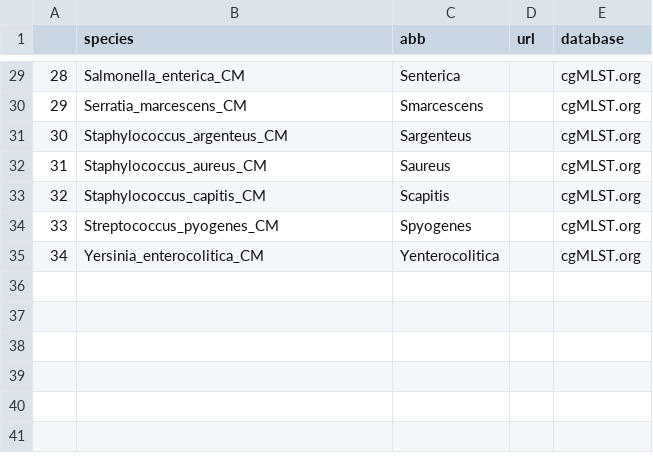
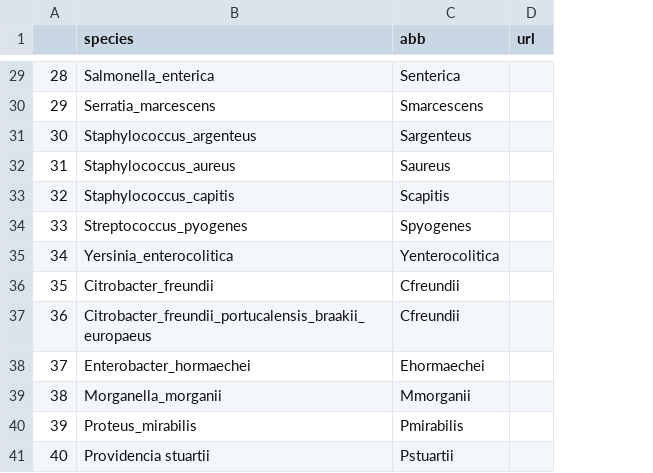
Before and after one commit to liora-bioinformatics/PhyloTrace, a CSV file: assets/cgmlst_schemes.csv, drawn as a sheet; only a part is shown, gaps mark what is left out; removed rows and columns are numbered as before the commit, all else as after; the diff covers the shown part only; the diff names each change by its address in the sheet, - before the commit and + after, or states it on an @@ line.

```diff
--- a/assets/cgmlst_schemes.csv
+++ b/assets/cgmlst_schemes.csv
-column E (database), rows 29-35: all cgMLST.org
-B29 (species): Salmonella_enterica_CM
+B29 (species): Salmonella_enterica
-B30 (species): Serratia_marcescens_CM
+B30 (species): Serratia_marcescens
-B31 (species): Staphylococcus_argenteus_CM
+B31 (species): Staphylococcus_argenteus
-B32 (species): Staphylococcus_aureus_CM
+B32 (species): Staphylococcus_aureus
-B33 (species): Staphylococcus_capitis_CM
+B33 (species): Staphylococcus_capitis
-B34 (species): Streptococcus_pyogenes_CM
+B34 (species): Streptococcus_pyogenes
-B35 (species): Yersinia_enterocolitica_CM
+B35 (species): Yersinia_enterocolitica
+row 36: 35 | Citrobacter_freundii | Cfreundii
+row 37: 36 | Citrobacter_freundii_portucalensis_braakii_europaeus | Cfreundii
+row 38: 37 | Enterobacter_hormaechei | Ehormaechei
+row 39: 38 | Morganella_morganii | Mmorganii
+row 40: 39 | Proteus_mirabilis | Pmirabilis
+row 41: 40 | Providencia stuartii | Pstuartii
```
Also changed, not shown: 27 edited cells elsewhere in this file, assets/pubmlst_schemes.csv, 1 other file.
